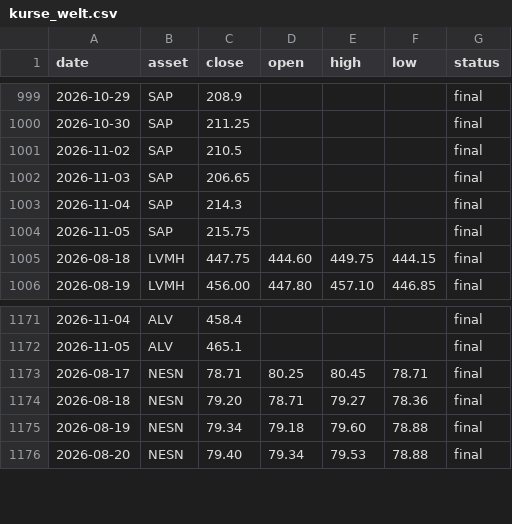
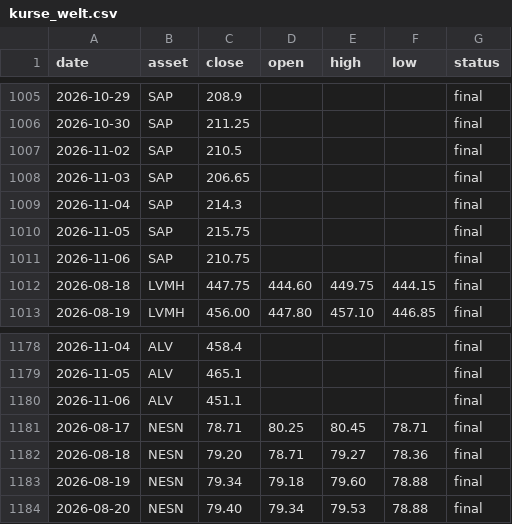
Before and after one commit to au7d4rk/markt_claude, a CSV file: daten/kurse/kurse_welt.csv, drawn as a sheet; only a part is shown, gaps mark what is left out; the diff covers the shown part only.

```diff
--- a/daten/kurse/kurse_welt.csv
+++ b/daten/kurse/kurse_welt.csv
@@ -1004,2 +1010,3 @@ date,asset,close,open,high,low,status
 2026-11-05,SAP,215.75,,,,final
+2026-11-06,SAP,210.75,,,,final
 2026-08-18,LVMH,447.75,444.60,449.75,444.15,final
@@ -1172,2 +1179,3 @@ date,asset,close,open,high,low,status
 2026-11-05,ALV,465.1,,,,final
+2026-11-06,ALV,451.1,,,,final
 2026-08-17,NESN,78.71,80.25,80.45,78.71,final
```
Also changed, not shown: 10 added rows and 14 edited cells elsewhere in this file, daten/kurse/kurse_ki.csv, daten/umfeld/stimmung.csv, 2 other files.
